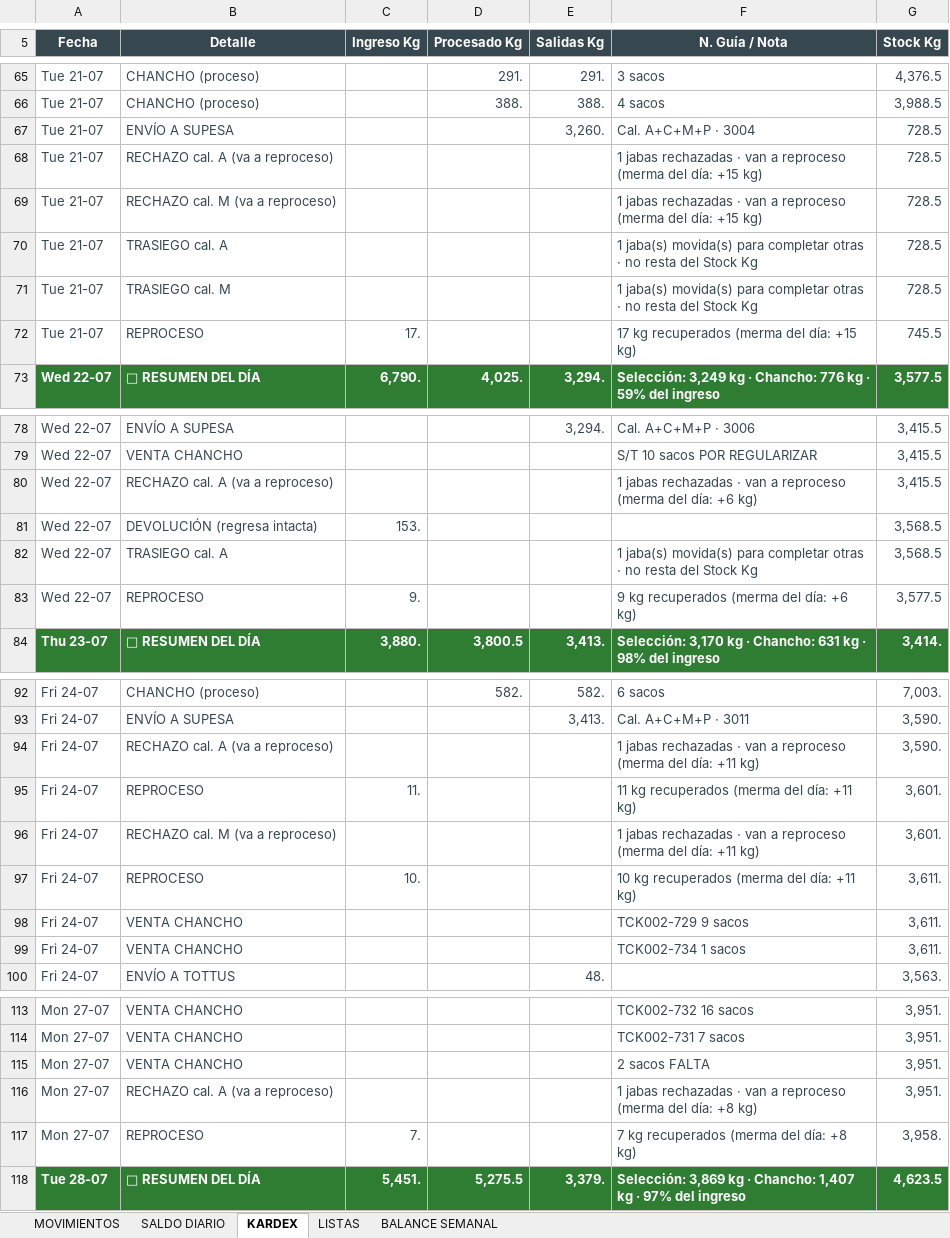
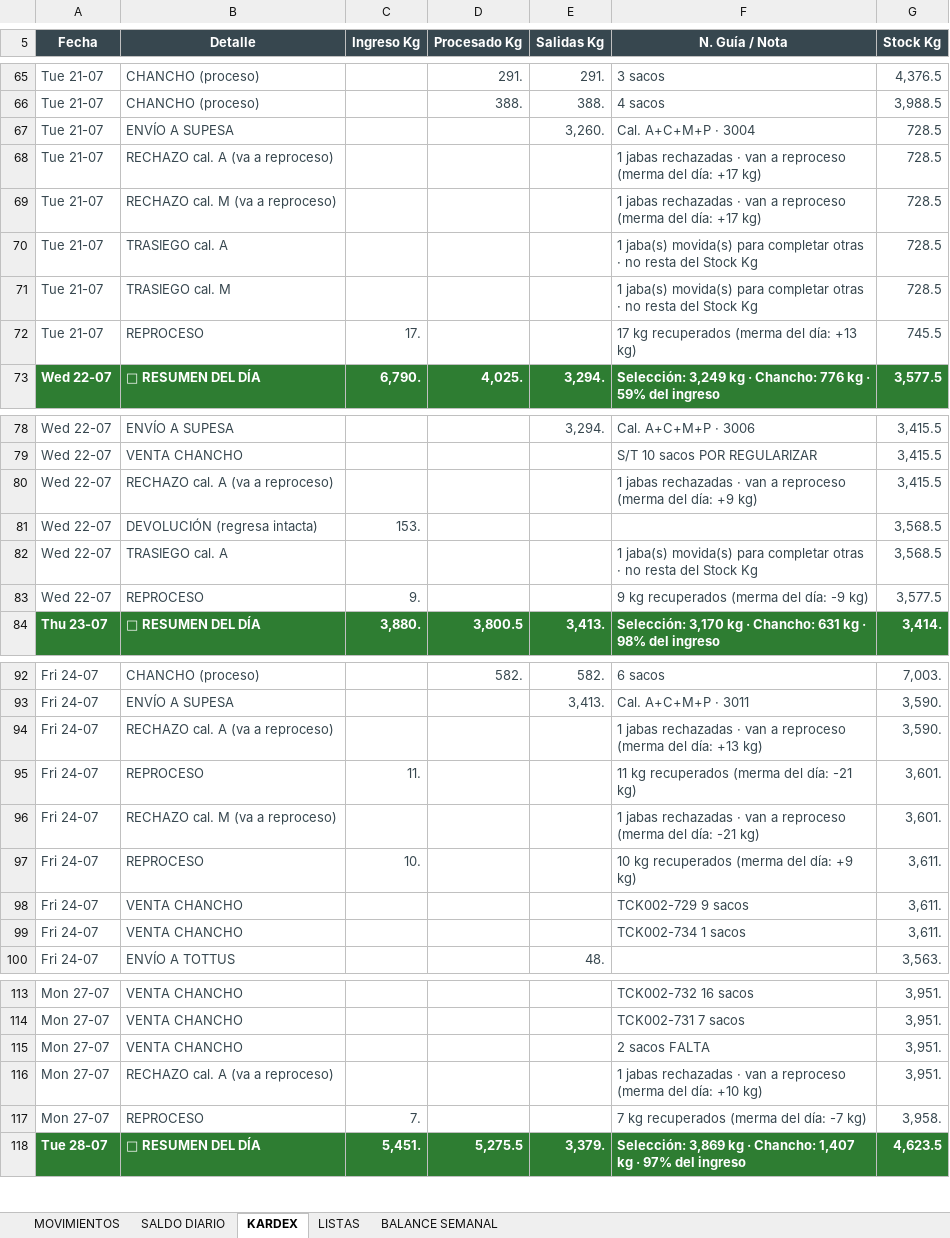
Before and after one commit to mirianmartinezparedes-ship-it/AGRO-PACAYALES, an Excel workbook: PROCESO DE PLANTA.xlsx, sheet KARDEX, drawn as a sheet; only a part is shown, gaps mark what is left out; values as stored, in another font and other column widths than the file's, no borders; charts and pictures and conditional formats not drawn; the diff names each change by its address in the sheet, - before the commit and + after, or states it on an @@ line.

```diff
--- a/PROCESO DE PLANTA.xlsx (sheet KARDEX)
+++ b/PROCESO DE PLANTA.xlsx (sheet KARDEX)
-F68:F69 (N. Guía / Nota): …del día: +15 kg)
+F68:F69 (N. Guía / Nota): …del día: +17 kg)
-F72 (N. Guía / Nota): 17 kg recuperados (merma del día: +15 kg)
+F72 (N. Guía / Nota): 17 kg recuperados (merma del día: +13 kg)
-F80 (N. Guía / Nota): …del día: +6 kg)
+F80 (N. Guía / Nota): …del día: +9 kg)
-F83 (N. Guía / Nota): 9 kg recuperados (merma del día: +6 kg)
+F83 (N. Guía / Nota): 9 kg recuperados (merma del día: -9 kg)
-F94 (N. Guía / Nota): …del día: +11 kg)
+F94 (N. Guía / Nota): …del día: +13 kg)
-F95 (N. Guía / Nota): 11 kg recuperados (merma del día: +11 kg)
+F95 (N. Guía / Nota): 11 kg recuperados (merma del día: -21 kg)
-F96 (N. Guía / Nota): …del día: +11 kg)
+F96 (N. Guía / Nota): …del día: -21 kg)
-F97 (N. Guía / Nota): 10 kg recuperados (merma del día: +11 kg)
+F97 (N. Guía / Nota): 10 kg recuperados (merma del día: +9 kg)
-F116 (N. Guía / Nota): …del día: +8 kg)
+F116 (N. Guía / Nota): …del día: +10 kg)
-F117 (N. Guía / Nota): 7 kg recuperados (merma del día: +8 kg)
+F117 (N. Guía / Nota): 7 kg recuperados (merma del día: -7 kg)
```
Also changed, not shown: sheet MOVIMIENTOS, charts or pictures, 1 other file.
